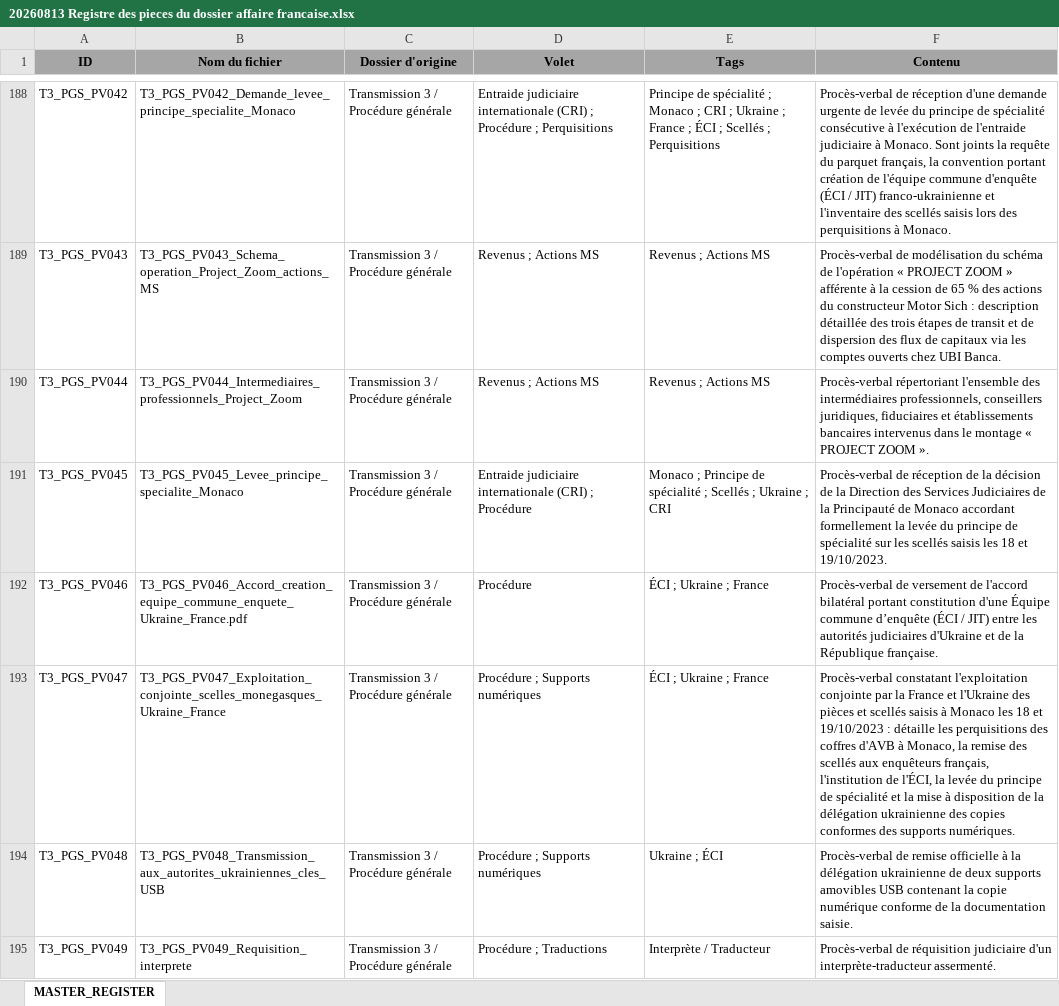
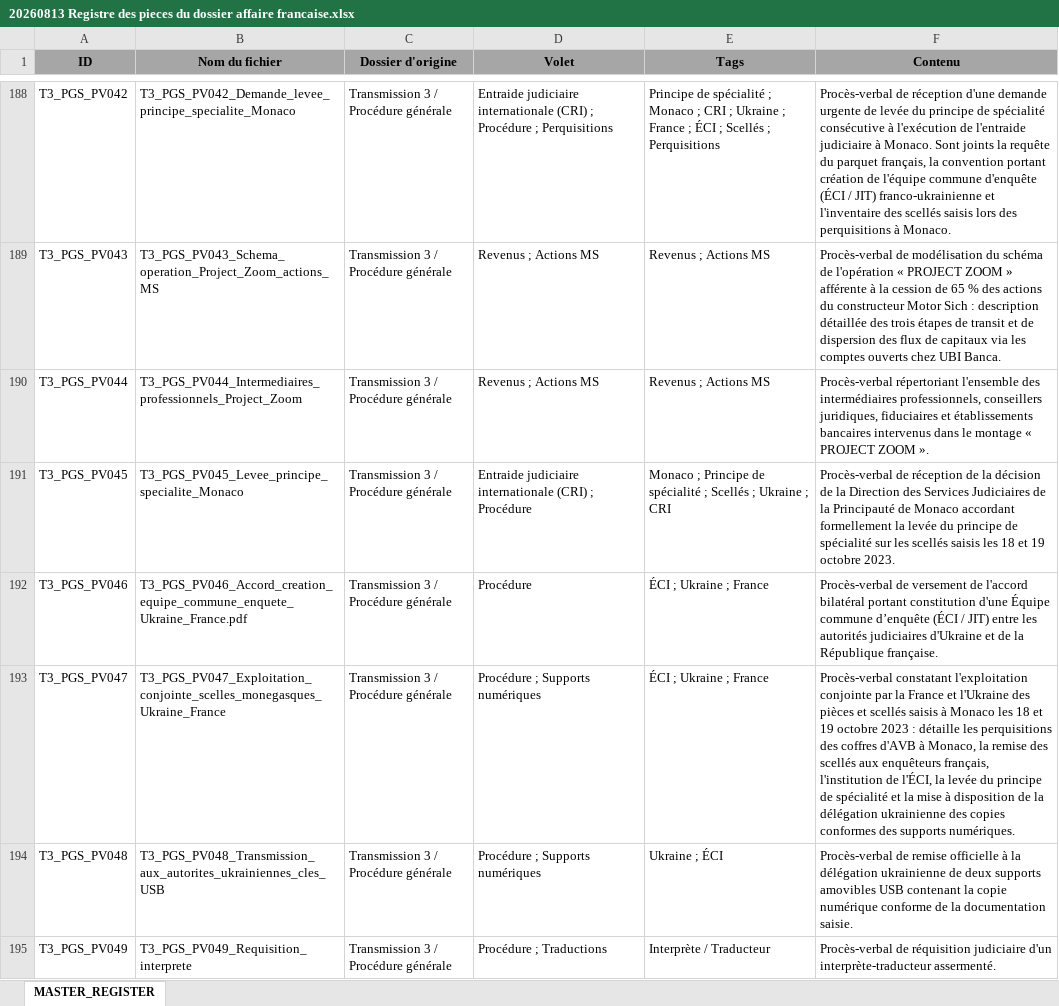
Before and after one commit to SlavsNS/translatorrr, an Excel workbook: Задача від 14.10.2026 переклад французька/1. Общие справки и систематизация материалов/20260813 Registre des pieces du dossier affaire francaise.xlsx, sheet MASTER_REGISTER, drawn as a sheet; only a part is shown, gaps mark what is left out; values as stored, in another font and other column widths than the file's, no borders; the diff covers the shown part only; the diff names each change by its address in the sheet, - before the commit and + after, or states it on an @@ line.

```diff
--- a/Задача від 14.10.2026 переклад французька/1. Общие справки и систематизация материалов/20260813 Registre des pieces du dossier affaire francaise.xlsx (sheet MASTER_REGISTER)
+++ b/Задача від 14.10.2026 переклад французька/1. Общие справки и систематизация материалов/20260813 Registre des pieces du dossier affaire francaise.xlsx (sheet MASTER_REGISTER)
-F191 (Contenu): …18 et 19/10/2023.
+F191 (Contenu): …18 et 19 octobre 2023.
-F193 (Contenu): …18 et 19/10/2023 : détaille…
+F193 (Contenu): …18 et 19 octobre 2023 : détaille…
```
Also changed, not shown: 100 edited cells elsewhere in this sheet, 43 other files.
